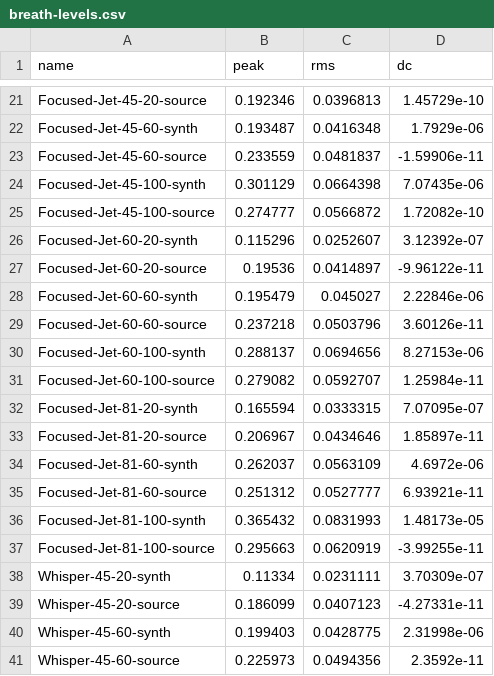
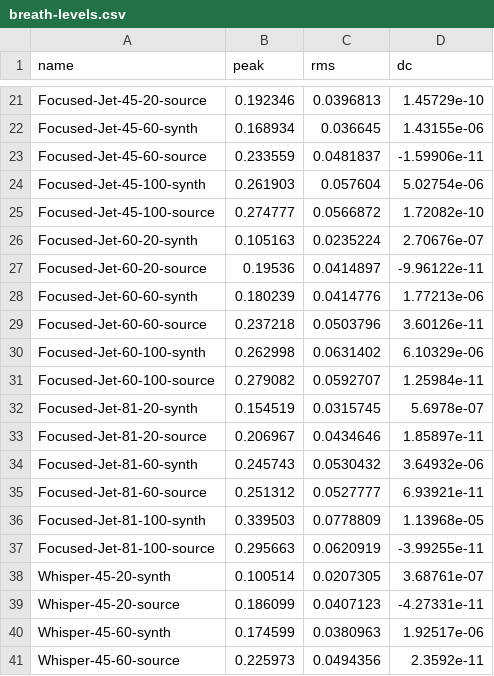
Before and after one commit to atbran/aeriform, a CSV file: artifacts/advanced-dsp/breath-levels.csv, drawn as a sheet; only a part is shown, gaps mark what is left out; the diff covers the shown part only; the diff names each change by its address in the sheet, - before the commit and + after, or states it on an @@ line.

```diff
--- a/artifacts/advanced-dsp/breath-levels.csv
+++ b/artifacts/advanced-dsp/breath-levels.csv
-B22 (peak): 0.193487
+B22 (peak): 0.168934
-C22 (rms): 0.0416348
+C22 (rms): 0.036645
-D22 (dc): 1.7929e-06
+D22 (dc): 1.43155e-06
-B24 (peak): 0.301129
+B24 (peak): 0.261903
-C24 (rms): 0.0664398
+C24 (rms): 0.057604
-D24 (dc): 7.07435e-06
+D24 (dc): 5.02754e-06
-B26 (peak): 0.115296
+B26 (peak): 0.105163
-C26 (rms): 0.0252607
+C26 (rms): 0.0235224
-D26 (dc): 3.12392e-07
+D26 (dc): 2.70676e-07
-B28 (peak): 0.195479
+B28 (peak): 0.180239
-C28 (rms): 0.045027
+C28 (rms): 0.0414776
-D28 (dc): 2.22846e-06
+D28 (dc): 1.77213e-06
-B30 (peak): 0.288137
+B30 (peak): 0.262998
-C30 (rms): 0.0694656
+C30 (rms): 0.0631402
-D30 (dc): 8.27153e-06
+D30 (dc): 6.10329e-06
-B32 (peak): 0.165594
+B32 (peak): 0.154519
-C32 (rms): 0.0333315
+C32 (rms): 0.0315745
-D32 (dc): 7.07095e-07
+D32 (dc): 5.6978e-07
-B34 (peak): 0.262037
+B34 (peak): 0.245743
-C34 (rms): 0.0563109
+C34 (rms): 0.0530432
-D34 (dc): 4.6972e-06
+D34 (dc): 3.64932e-06
-B36 (peak): 0.365432
+B36 (peak): 0.339503
-C36 (rms): 0.0831993
+C36 (rms): 0.0778809
-D36 (dc): 1.48173e-05
+D36 (dc): 1.13968e-05
-B38 (peak): 0.11334
+B38 (peak): 0.100514
-C38 (rms): 0.0231111
+C38 (rms): 0.0207305
-D38 (dc): 3.70309e-07
+D38 (dc): 3.68761e-07
-B40 (peak): 0.199403
+B40 (peak): 0.174599
-C40 (rms): 0.0428775
+C40 (rms): 0.0380963
-D40 (dc): 2.31998e-06
+D40 (dc): 1.92517e-06
```
Also changed, not shown: 105 edited cells elsewhere in this file, artifacts/advanced-dsp/rack-timing.csv, artifacts/advanced-dsp/repair-verification-metrics.csv, 2 other files.
